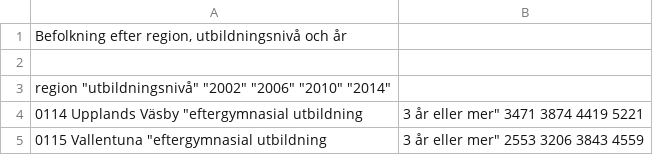
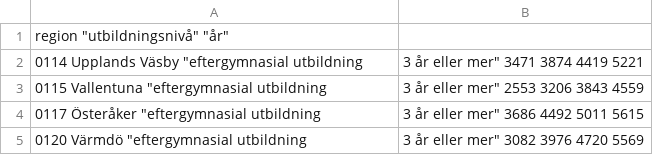
Before and after one commit to Torsten92/Infovis_Project, a CSV file: data/education.csv, drawn as a sheet; only a part is shown; the shorter side is filled out with more unchanged rows; the diff names each change by its address in the sheet, - before the commit and + after, or states it on an @@ line.

```diff
--- a/data/education.csv
+++ b/data/education.csv
-A1: Befolkning efter region, utbildningsnivå och år
+A1: region "utbildningsnivå" "år"
-row 2: (empty)
-row 3: region "utbildningsnivå" "2002" "2006" "2010" "2014"
```
Also changed, not shown: data/income.csv, data/population.csv, 6 other files.
